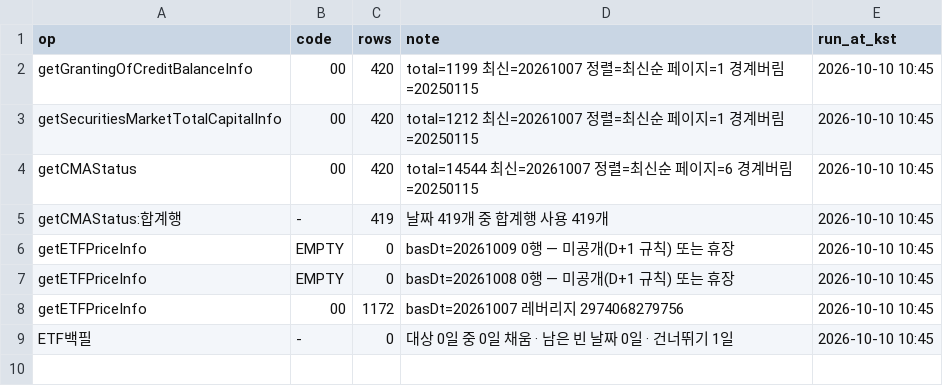
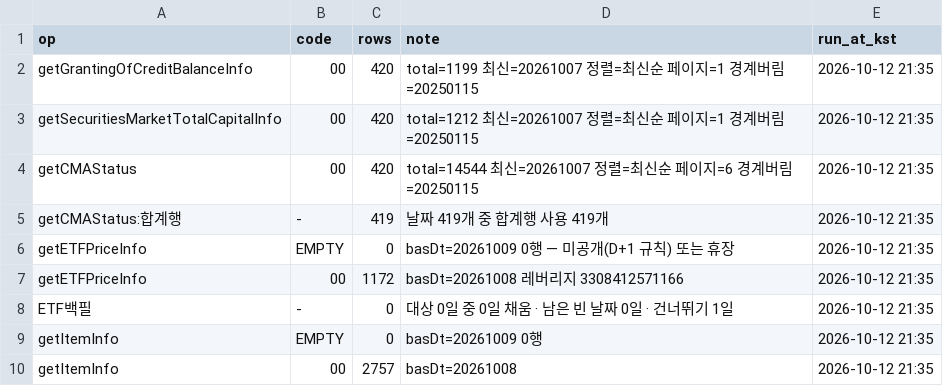
Before and after one commit to Leelll1/Screen, a CSV file: results/fss/status.csv, drawn as a sheet.

```diff
--- a/results/fss/status.csv
+++ b/results/fss/status.csv
@@ -1,9 +1,10 @@
 op,code,rows,note,run_at_kst
-getGrantingOfCreditBalanceInfo,00,420,total=1199 최신=20261007 정렬=최신순 페이지=1 경계버림=20250115,2026-10-10 10:45
-getSecuritiesMarketTotalCapitalInfo,00,420,total=1212 최신=20261007 정렬=최신순 페이지=1 경계버림=20250115,2026-10-10 10:45
-getCMAStatus,00,420,total=14544 최신=20261007 정렬=최신순 페이지=6 경계버림=20250115,2026-10-10 10:45
-getCMAStatus:합계행,-,419,날짜 419개 중 합계행 사용 419개,2026-10-10 10:45
-getETFPriceInfo,EMPTY,0,basDt=20261009 0행 — 미공개(D+1 규칙) 또는 휴장,2026-10-10 10:45
-getETFPriceInfo,EMPTY,0,basDt=20261008 0행 — 미공개(D+1 규칙) 또는 휴장,2026-10-10 10:45
-getETFPriceInfo,00,1172,basDt=20261007 레버리지 2974068279756,2026-10-10 10:45
-ETF백필,-,0,대상 0일 중 0일 채움 · 남은 빈 날짜 0일 · 건너뛰기 1일,2026-10-10 10:45
+getGrantingOfCreditBalanceInfo,00,420,total=1199 최신=20261007 정렬=최신순 페이지=1 경계버림=20250115,2026-10-12 21:35
+getSecuritiesMarketTotalCapitalInfo,00,420,total=1212 최신=20261007 정렬=최신순 페이지=1 경계버림=20250115,2026-10-12 21:35
+getCMAStatus,00,420,total=14544 최신=20261007 정렬=최신순 페이지=6 경계버림=20250115,2026-10-12 21:35
+getCMAStatus:합계행,-,419,날짜 419개 중 합계행 사용 419개,2026-10-12 21:35
+getETFPriceInfo,EMPTY,0,basDt=20261009 0행 — 미공개(D+1 규칙) 또는 휴장,2026-10-12 21:35
+getETFPriceInfo,00,1172,basDt=20261008 레버리지 3308412571166,2026-10-12 21:35
+ETF백필,-,0,대상 0일 중 0일 채움 · 남은 빈 날짜 0일 · 건너뛰기 1일,2026-10-12 21:35
+getItemInfo,EMPTY,0,basDt=20261009 0행,2026-10-12 21:35
+getItemInfo,00,2757,basDt=20261008,2026-10-12 21:35
```
Also changed, not shown: results/_meta/source_health_202610.csv, results/fss/ews_fss.csv, 4 other files.
